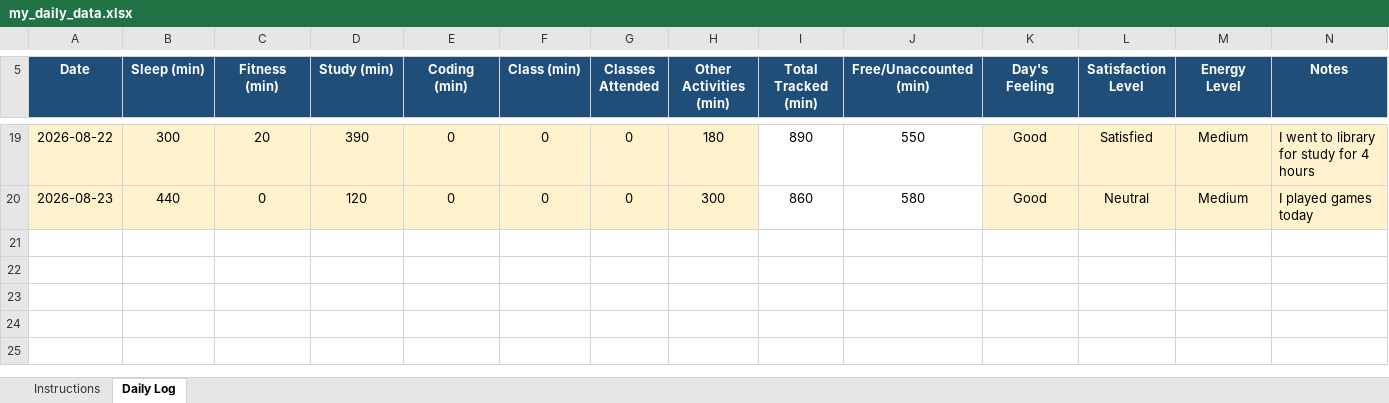
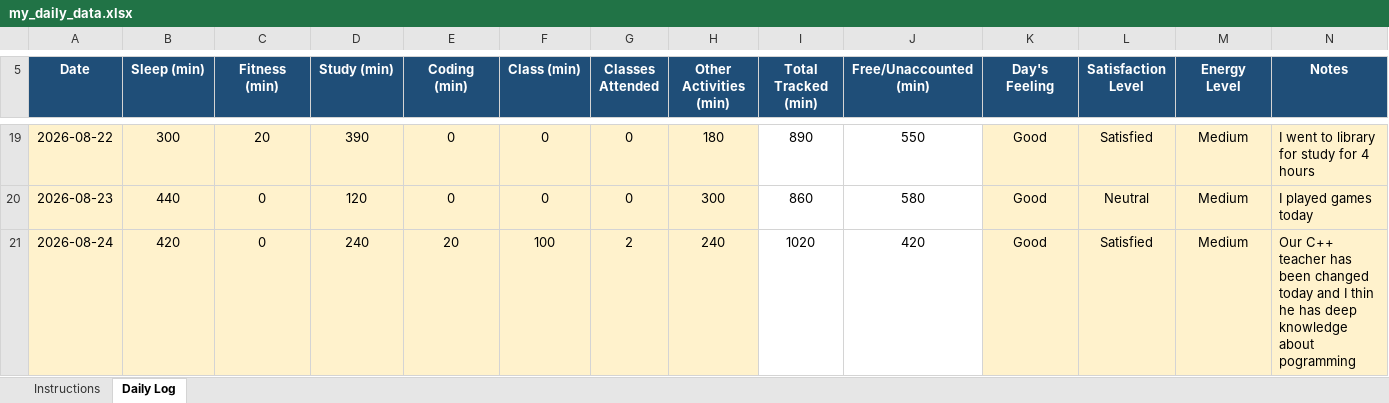
Before and after one commit to Aman911kumar/MY-DATA-CAP776-12600821, an Excel workbook: my_daily_data.xlsx, sheet Daily Log, drawn as a sheet; only a part is shown, gaps mark what is left out; values as stored, in another font and other column widths than the file's, no borders; conditional formats not drawn; the diff names each change by its address in the sheet, - before the commit and + after, or states it on an @@ line.

Commit message:
15th day

```diff
--- a/my_daily_data.xlsx (sheet Daily Log)
+++ b/my_daily_data.xlsx (sheet Daily Log)
+row 21: 2026-08-24 | 420 | 0 | 240 | 20 | 100 | 2 | 240 | 1020 | 420 | Good | Satisfied | Medium | Our C++ teacher has been changed today and I thin he has deep knowledge about pogramming
```
